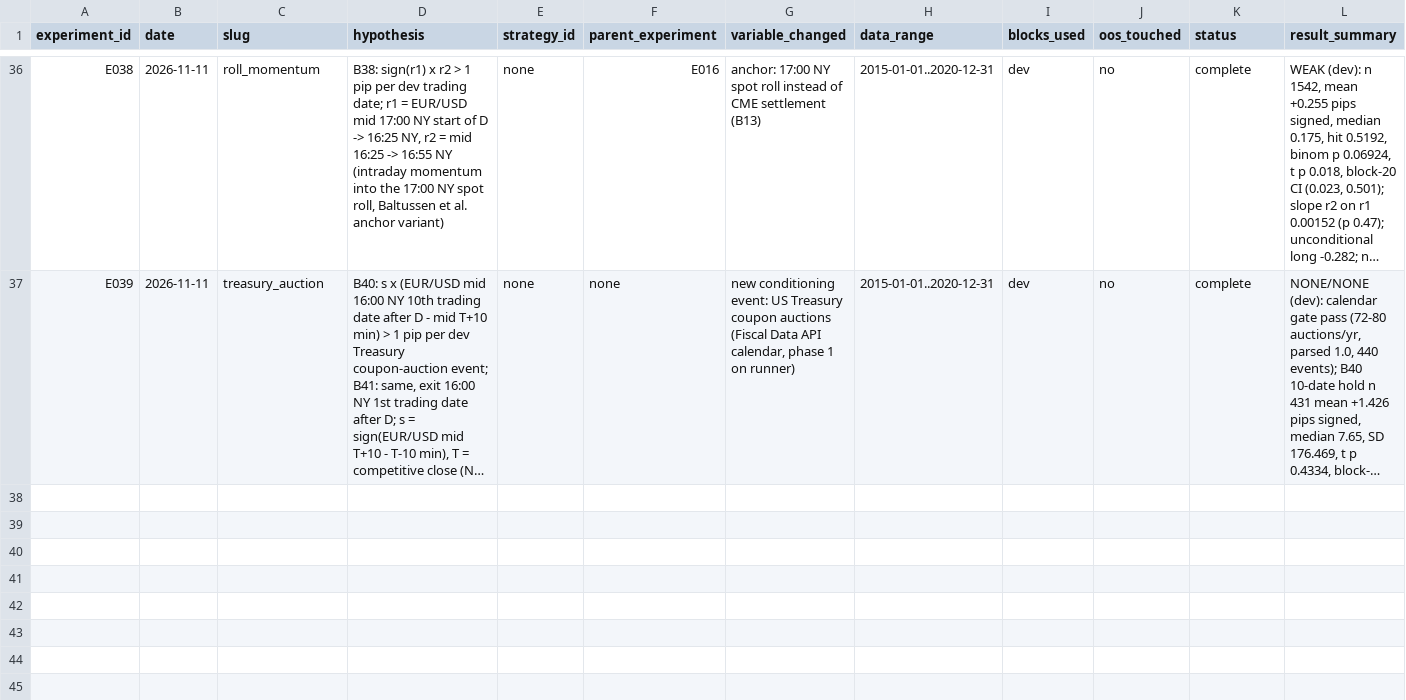
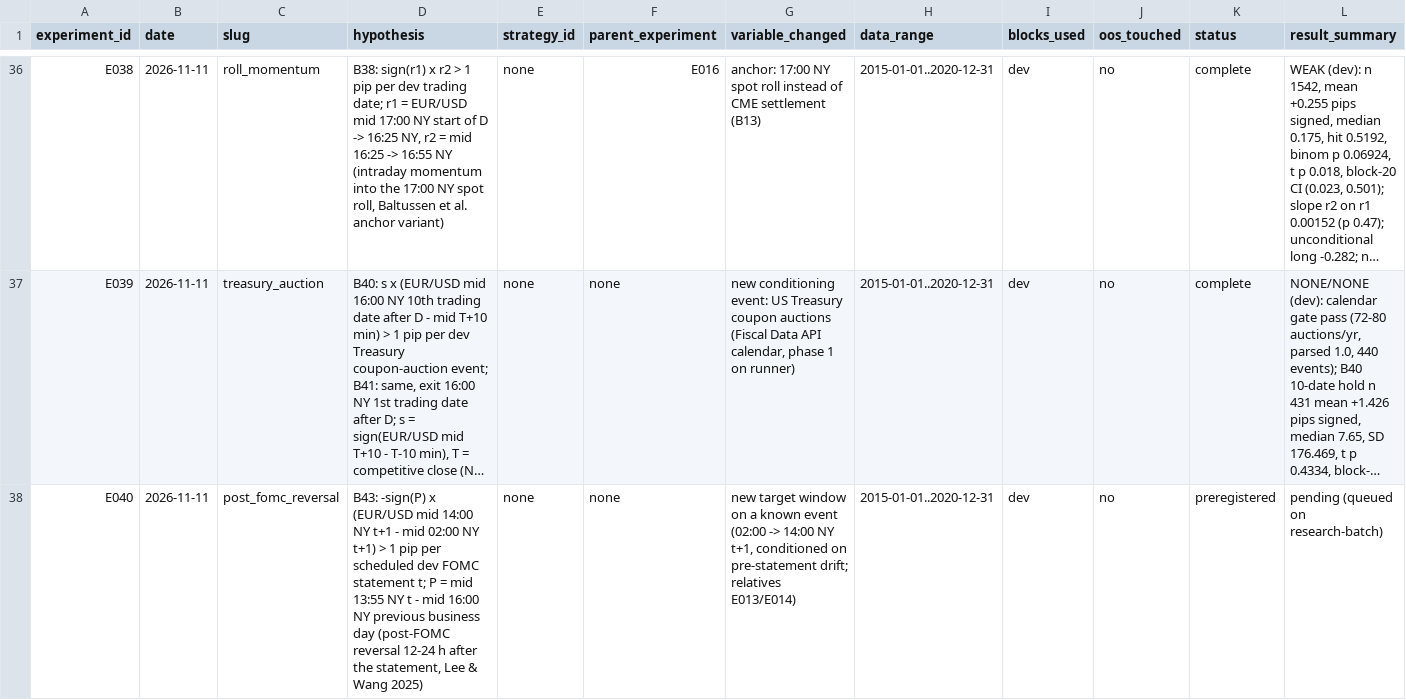
Before and after one commit to wernerh/fx-adaptive-research, a CSV file: experiments/experiment_registry.csv, drawn as a sheet; only a part is shown, gaps mark what is left out; long unchanged cells end in …; rows hold the shown columns only; the diff names each change by its address in the sheet, - before the commit and + after, or states it on an @@ line.

```diff
--- a/experiments/experiment_registry.csv
+++ b/experiments/experiment_registry.csv
+row 38: E040 | 2026-11-11 | post_fomc_reversal | B43: -sign(P) x (EUR/USD mid 14:00 NY t+1 - mid 02:00 NY t+1) > 1 pip per scheduled dev FOMC statement t; P = mid 13:55 NY t - mid 16:00 NY previous business day (post-FOMC reversal 12-24 h after the statement, Lee & Wang 2025) | none | none | new target window on a known event (02:00 -> 14:00 NY t+1, conditioned on pre-statement drift; relatives E013/E014) | 2015-01-01..2020-12-31 | dev | no | preregistered | pending (queued on research-batch)
```
Also changed, not shown: 10 other files.
